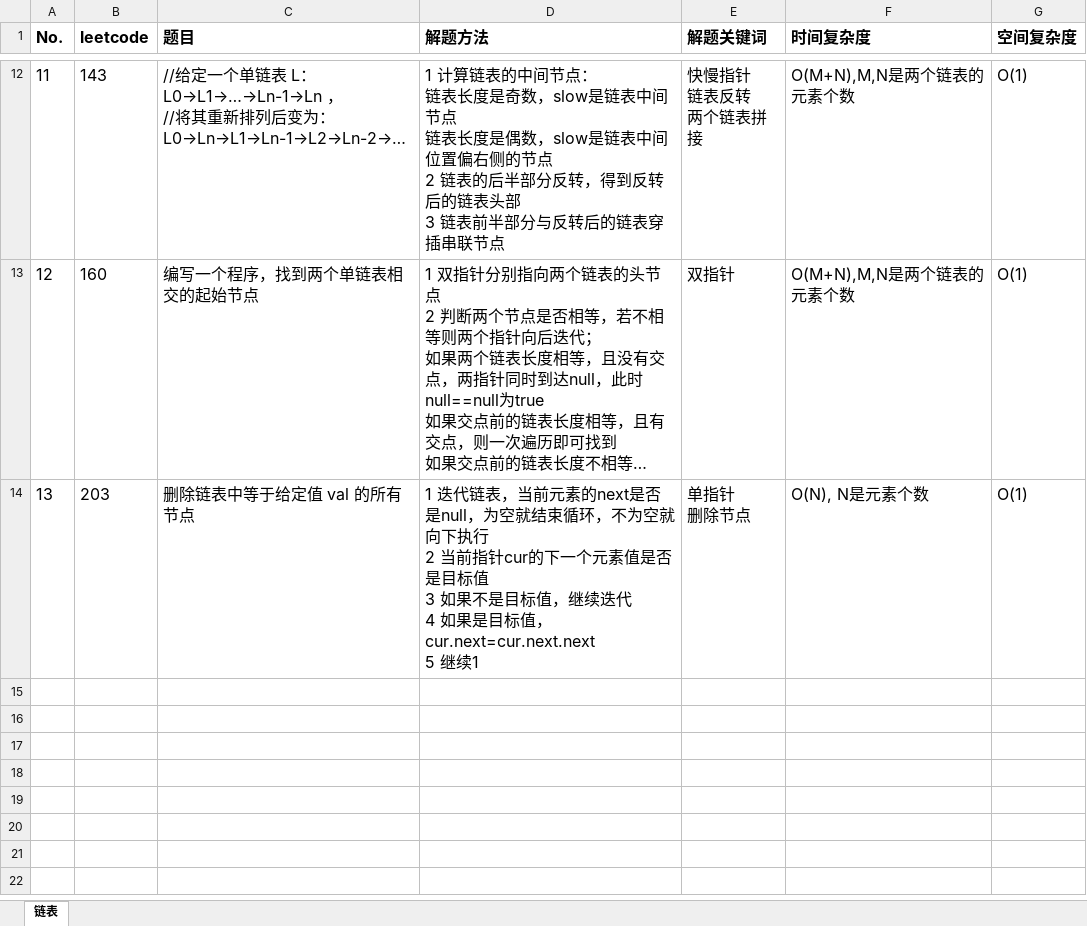
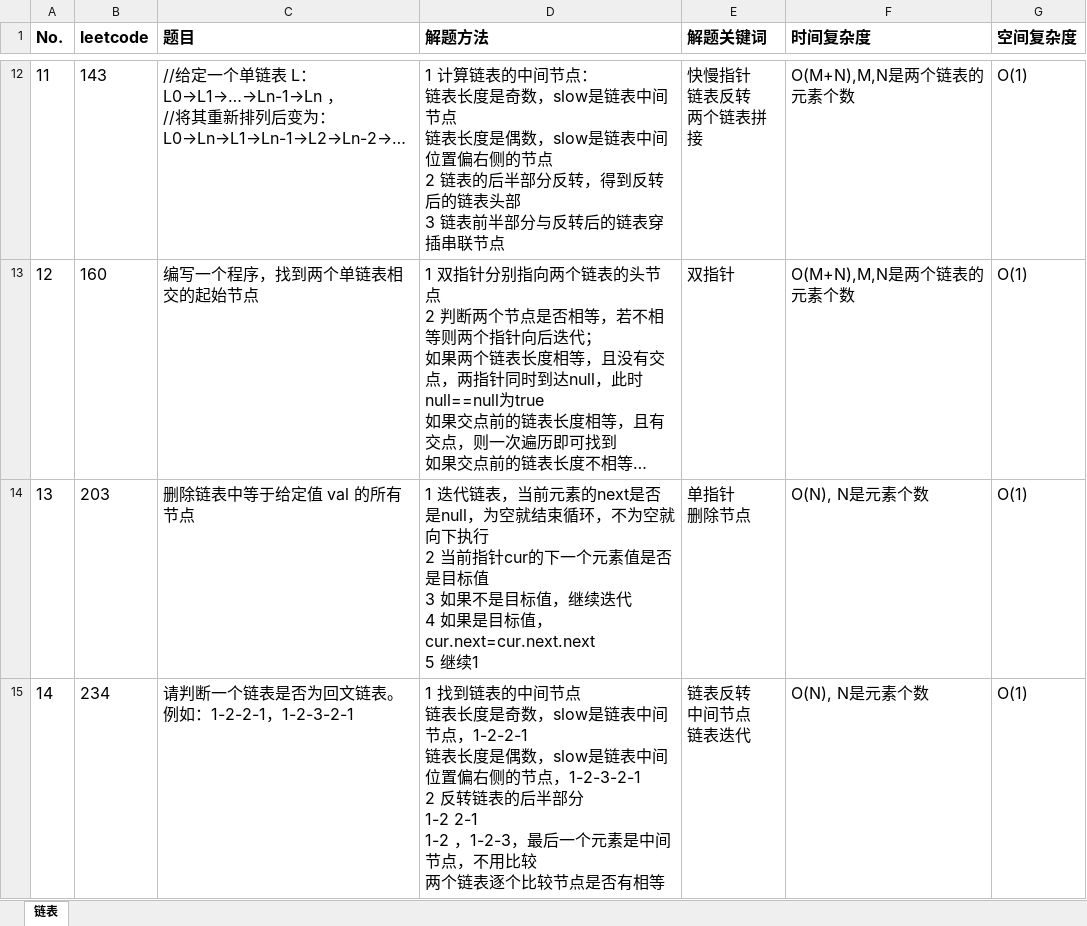
Before and after one commit to baojingh/DataStructure, an Excel workbook: src/main/java/summary/题目清单.xlsx, sheet 链表, drawn as a sheet; only a part is shown, gaps mark what is left out; long unchanged cells end in …; values as stored, in another font and other column widths than the file's, no borders; ↵ is a line break in a cell; the diff names each change by its address in the sheet, - before the commit and + after, or states it on an @@ line.

Commit message:
palindrome and algo design with linked list

```diff
--- a/src/main/java/summary/题目清单.xlsx (sheet 链表)
+++ b/src/main/java/summary/题目清单.xlsx (sheet 链表)
+row 15: 14 | 234 | 请判断一个链表是否为回文链表。 ↵ 例如：1-2-2-1，1-2-3-2-1 | 1 找到链表的中间节点 ↵ 链表长度是奇数，slow是链表中间节点，1-2-2-1 ↵ 链表长度是偶数，slow是链表中间位置偏右侧的节点，1-2-3-2-1 ↵ 2 反转链表的后半部分 ↵ 1-2 2-1 ↵ 1-2 ，1-2-3，最后一个元素是中间节点，不用比较 ↵ 两个链表逐个比较节点是否有相等 | 链表反转 ↵ 中间节点 ↵ 链表迭代 | O(N), N是元素个数 | O(1)
```
Also changed, not shown: 1 other file.
